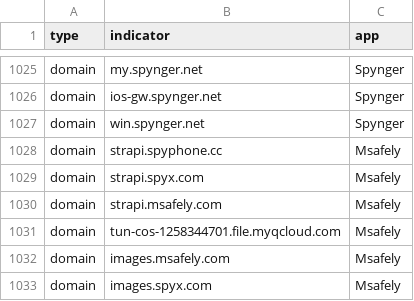
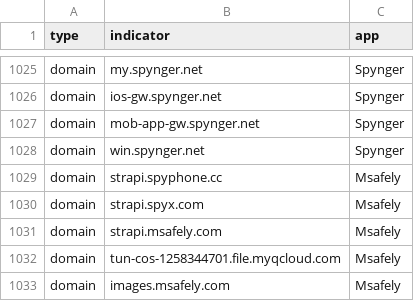
Before and after one commit to AssoEchap/stalkerware-indicators, a CSV file: generated/network.csv, drawn as a sheet; only a part is shown, gaps mark what is left out; the shorter side is filled out with more unchanged rows.

Commit message:
Updating generated indicator files and README

```diff
--- a/generated/network.csv
+++ b/generated/network.csv
@@ -1026,2 +1026,3 @@ domain,my.spynger.net,Spynger
 domain,ios-gw.spynger.net,Spynger
+domain,mob-app-gw.spynger.net,Spynger
 domain,win.spynger.net,Spynger
```
Also changed, not shown: 9 other files.
